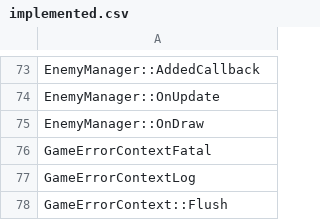
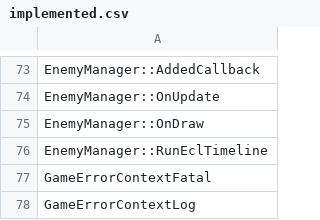
Before and after one commit to izy1sky/th06, a CSV file: config/implemented.csv, drawn as a sheet; only a part is shown, gaps mark what is left out; the shorter side is filled out with more unchanged rows.

Commit message:
Implement EnemyManager::RunEclTimeline

```diff
--- a/config/implemented.csv
+++ b/config/implemented.csv
@@ -75,2 +75,3 @@ EnemyManager::OnUpdate
 EnemyManager::OnDraw
+EnemyManager::RunEclTimeline
 GameErrorContextFatal
```
Also changed, not shown: config/stubbed.csv, 7 other files.
